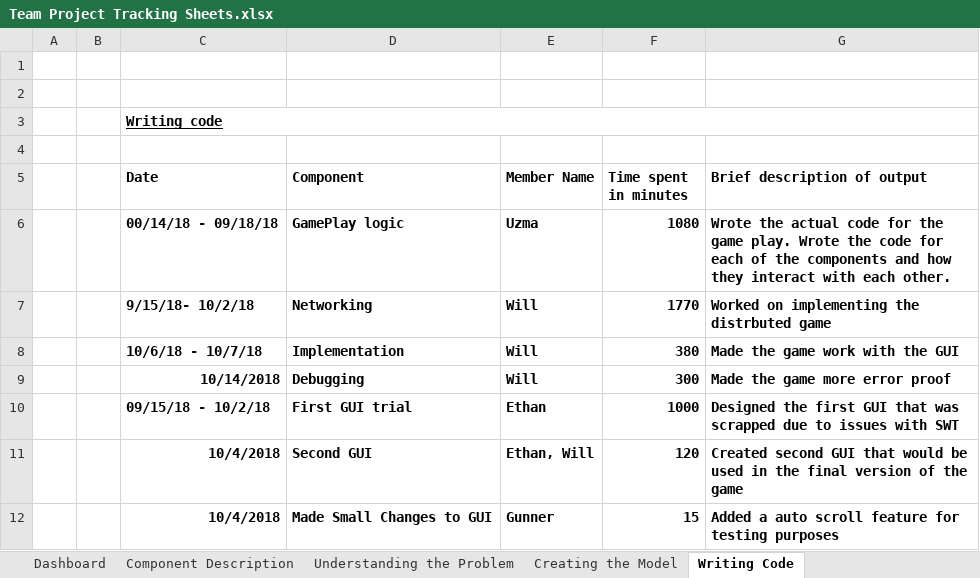
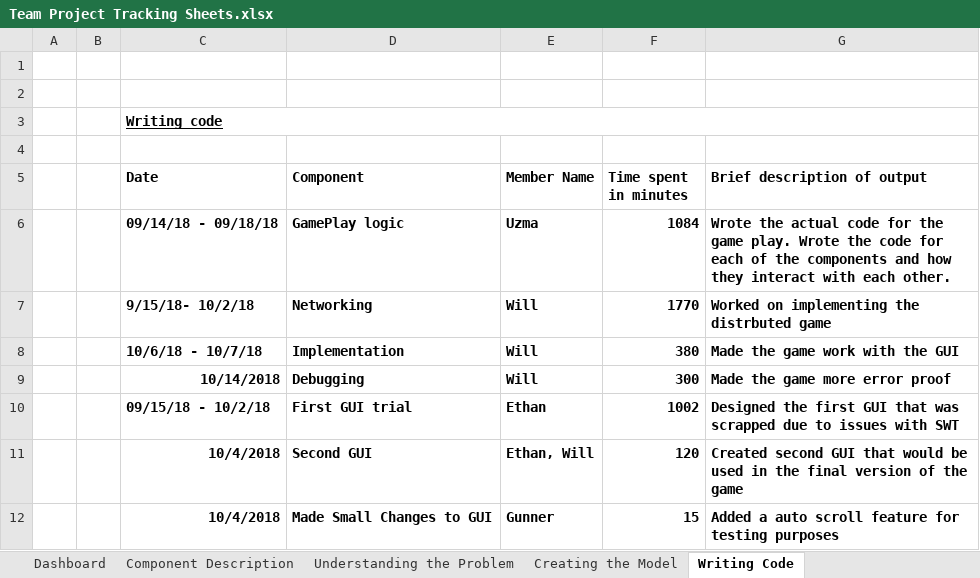
Before and after one commit to uxeyali/CardGame, an Excel workbook: Team Project Tracking Sheets.xlsx, sheet Writing Code, drawn as a sheet; values as stored, in another font and other column widths than the file's, no borders; the diff names each change by its address in the sheet, - before the commit and + after, or states it on an @@ line.

```diff
--- a/Team Project Tracking Sheets.xlsx (sheet Writing Code)
+++ b/Team Project Tracking Sheets.xlsx (sheet Writing Code)
-C6 (Date): 00/14/18 - 09/18/18
+C6 (Date): 09/14/18 - 09/18/18
-F6 (Time spent in minutes): 1080
+F6 (Time spent in minutes): 1084
-F10 (Time spent in minutes): 1000
+F10 (Time spent in minutes): 1002
```
Also changed, not shown: sheet Dashboard.
